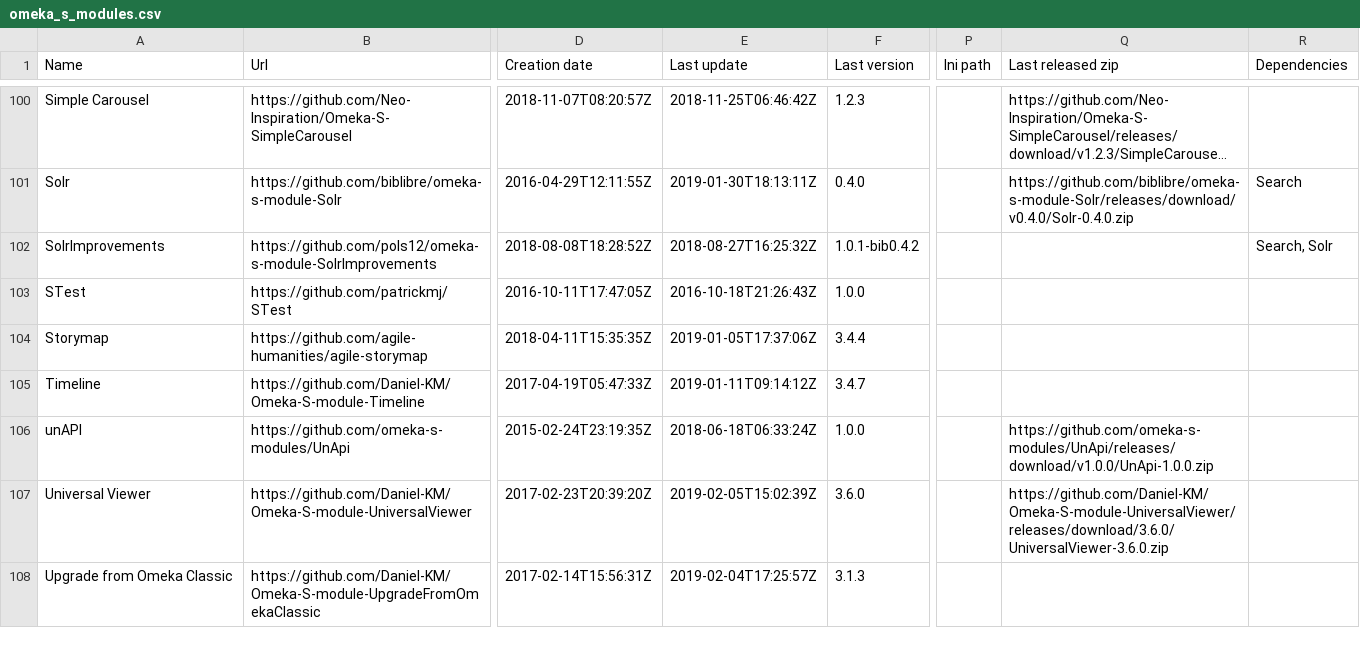
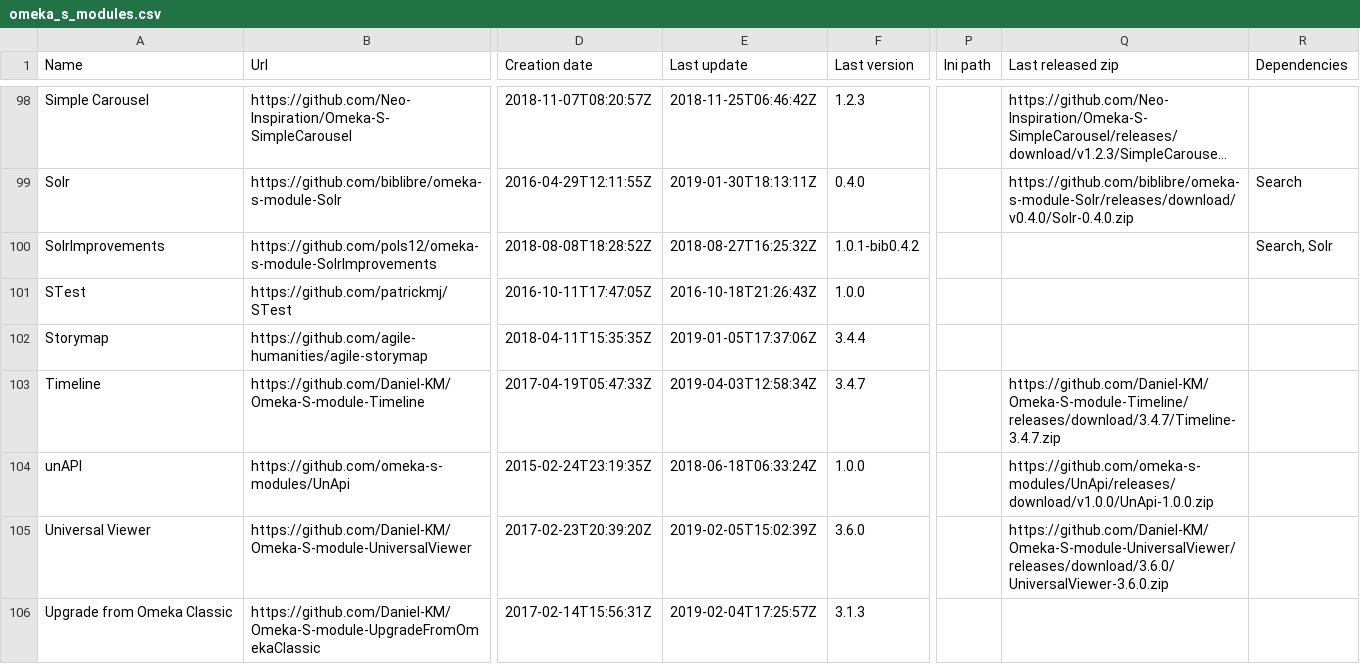
Before and after one commit to Daniel-KM/UpgradeToOmekaS, a CSV file: _data/omeka_s_modules.csv, drawn as a sheet; only a part is shown, gaps mark what is left out; long unchanged cells end in …; addresses are those after the commit; the diff covers the shown part only; the diff names each change by its address in the sheet, - before the commit and + after, or states it on an @@ line.

```diff
--- a/_data/omeka_s_modules.csv
+++ b/_data/omeka_s_modules.csv
-E103 (Last update): 2019-01-11T09:14:12Z
+E103 (Last update): 2019-04-03T12:58:34Z
-Q103 (Last released zip): (empty)
+Q103 (Last released zip): https://github.com/Daniel-KM/Omeka-S-module-Timeline/releases/download/3.4.7/Timeline-3.4.7.zip
```
Also changed, not shown: 2 removed rows and 7 edited cells elsewhere in this file, _data/omeka_plugins.csv, _data/omeka_s_themes.csv, 2 other files.
